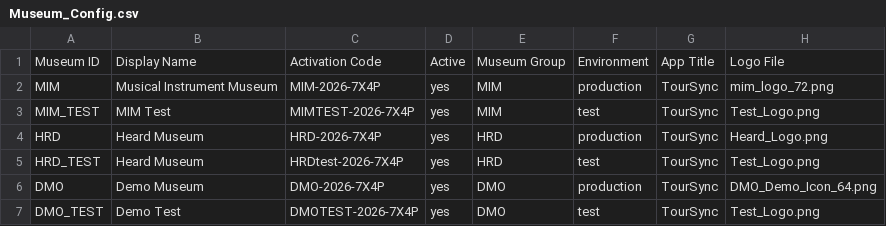
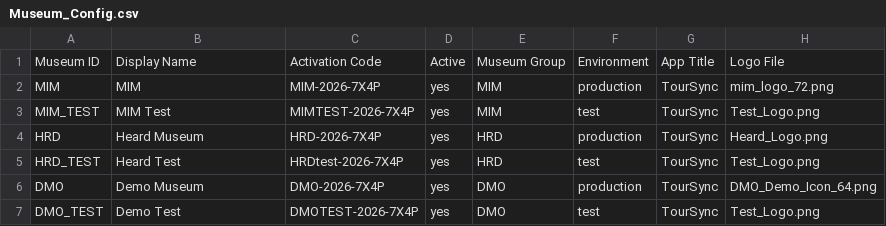
Before and after one commit to KerryOlsson/toursync-data, a CSV file: Museum_Config.csv, drawn as a sheet; only a part is shown; the diff names each change by its address in the sheet, - before the commit and + after, or states it on an @@ line.

Commit message:
Museum Config publish V1.10 • 6 rows • Apr 15, 2026 at 8:31 AM

```diff
--- a/Museum_Config.csv
+++ b/Museum_Config.csv
-B2: Musical Instrument Museum
+B2: MIM
-B5: Heard Museum
+B5: Heard Test
```
